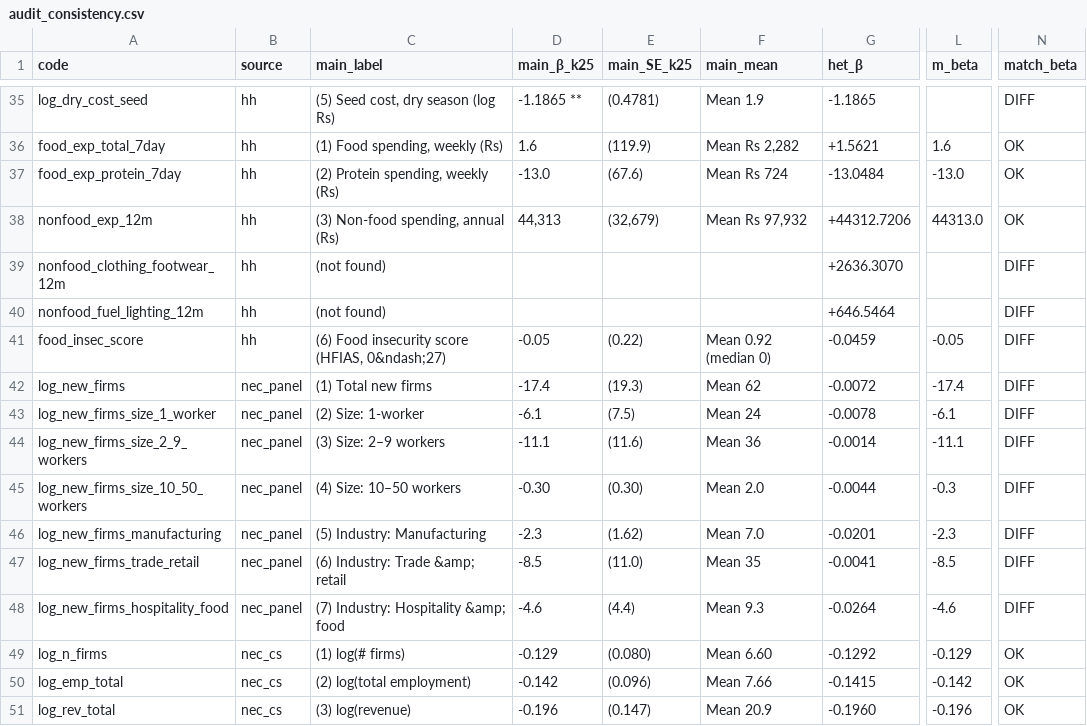
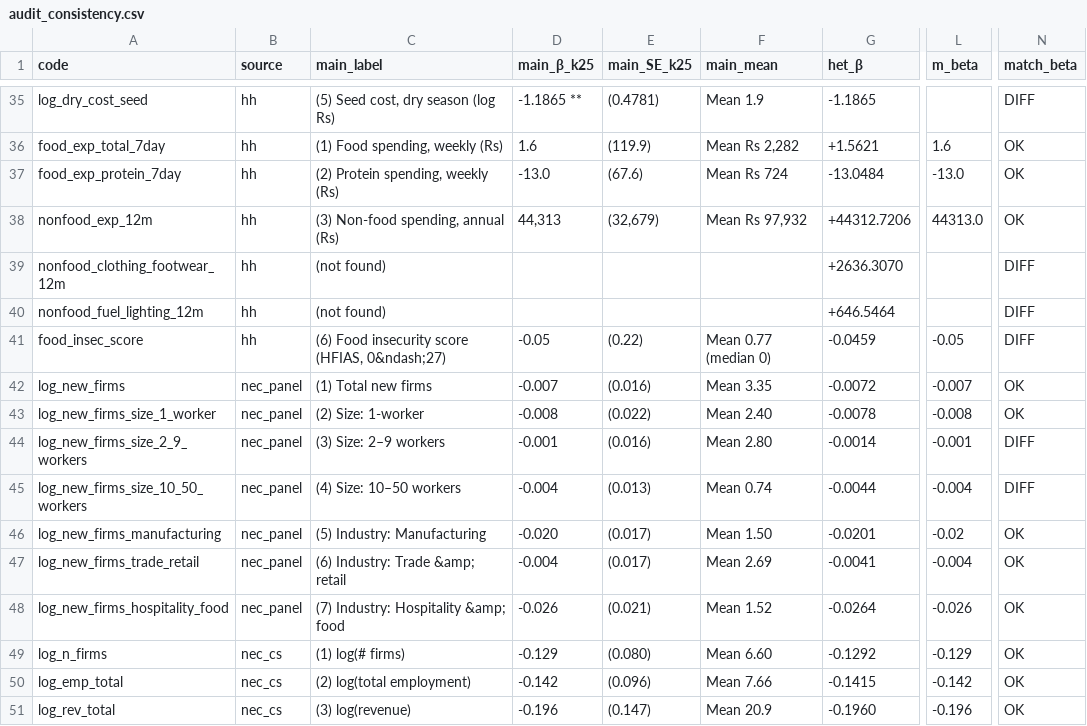
Before and after one commit to bishalkchalise/nepal-rural-mig-modern-analysis, a CSV file: output/tab/audit_consistency.csv, drawn as a sheet; only a part is shown, gaps mark what is left out; the diff covers the shown part only; the diff names each change by its address in the sheet, - before the commit and + after, or states it on an @@ line.

```diff
--- a/output/tab/audit_consistency.csv
+++ b/output/tab/audit_consistency.csv
-F41 (main_mean): Mean 0.92 (median 0)
+F41 (main_mean): Mean 0.77 (median 0)
-D42 (main_β_k25): -17.4
+D42 (main_β_k25): -0.007
-E42 (main_SE_k25): (19.3)
+E42 (main_SE_k25): (0.016)
-F42 (main_mean): Mean 62
+F42 (main_mean): Mean 3.35
-L42 (m_beta): -17.4
+L42 (m_beta): -0.007
-N42:N43 (match_beta): DIFF
+N42:N43 (match_beta): OK
-D43 (main_β_k25): -6.1
+D43 (main_β_k25): -0.008
-E43 (main_SE_k25): (7.5)
+E43 (main_SE_k25): (0.022)
-F43 (main_mean): Mean 24
+F43 (main_mean): Mean 2.40
-L43 (m_beta): -6.1
+L43 (m_beta): -0.008
-D44 (main_β_k25): -11.1
+D44 (main_β_k25): -0.001
-E44 (main_SE_k25): (11.6)
+E44 (main_SE_k25): (0.016)
-F44 (main_mean): Mean 36
+F44 (main_mean): Mean 2.80
-L44 (m_beta): -11.1
+L44 (m_beta): -0.001
-D45 (main_β_k25): -0.30
+D45 (main_β_k25): -0.004
-E45 (main_SE_k25): (0.30)
+E45 (main_SE_k25): (0.013)
-F45 (main_mean): Mean 2.0
+F45 (main_mean): Mean 0.74
-L45 (m_beta): -0.3
+L45 (m_beta): -0.004
-D46 (main_β_k25): -2.3
+D46 (main_β_k25): -0.020
-E46 (main_SE_k25): (1.62)
+E46 (main_SE_k25): (0.017)
-F46 (main_mean): Mean 7.0
+F46 (main_mean): Mean 1.50
-L46 (m_beta): -2.3
+L46 (m_beta): -0.02
-N46:N48 (match_beta): DIFF
+N46:N48 (match_beta): OK
-D47 (main_β_k25): -8.5
+D47 (main_β_k25): -0.004
-E47 (main_SE_k25): (11.0)
+E47 (main_SE_k25): (0.017)
-F47 (main_mean): Mean 35
+F47 (main_mean): Mean 2.69
-L47 (m_beta): -8.5
+L47 (m_beta): -0.004
-D48 (main_β_k25): -4.6
+D48 (main_β_k25): -0.026
-E48 (main_SE_k25): (4.4)
+E48 (main_SE_k25): (0.021)
-F48 (main_mean): Mean 9.3
+F48 (main_mean): Mean 1.52
-L48 (m_beta): -4.6
+L48 (m_beta): -0.026
```
Also changed, not shown: 2 edited cells elsewhere in this file, 2 other files.
